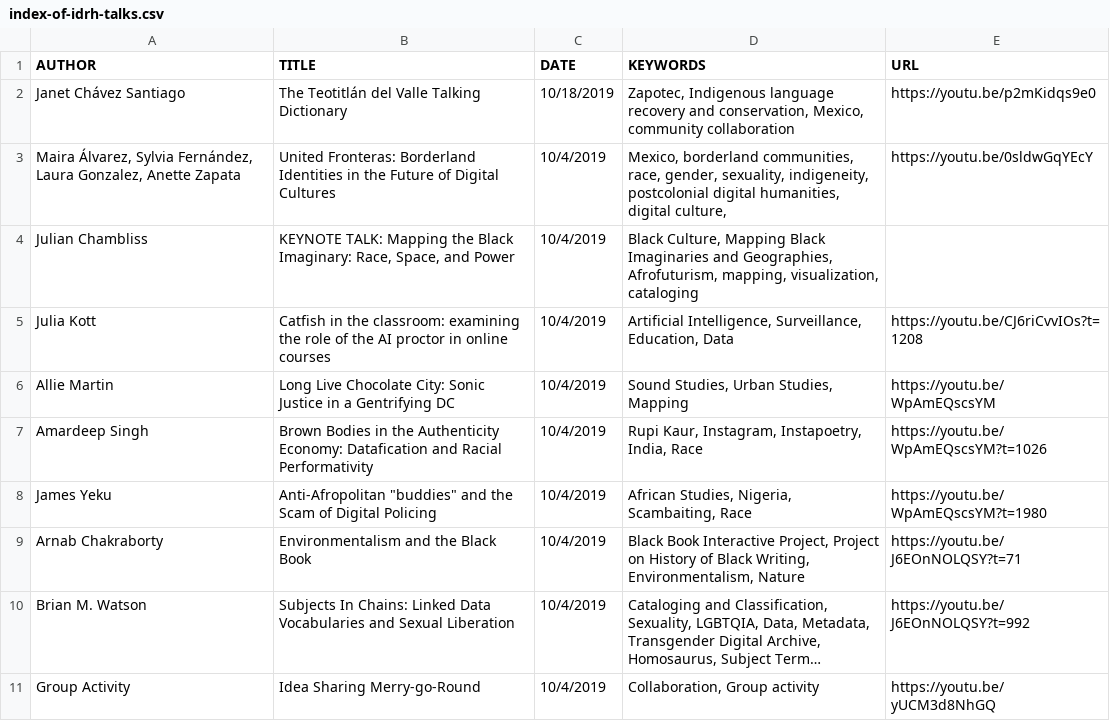
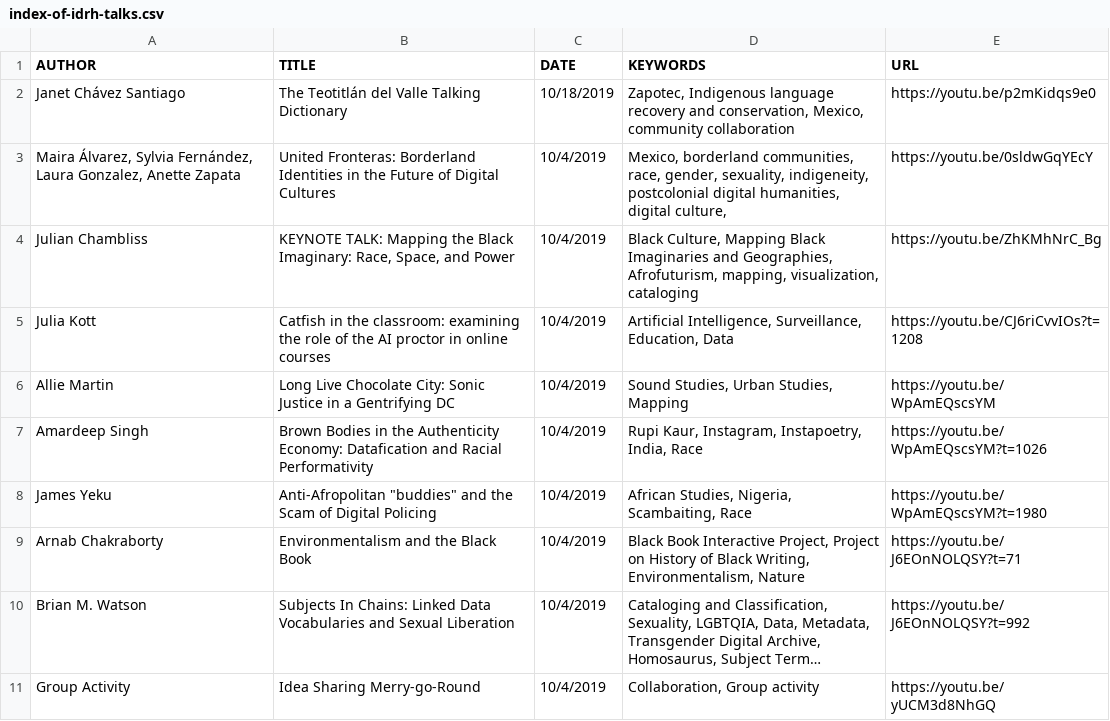
Before and after one commit to derekeder/csv-to-html-table, a CSV file: data/index-of-idrh-talks.csv, drawn as a sheet; only a part is shown; long unchanged cells end in ….

Commit message:
fixed Chambliss URL

```diff
--- a/data/index-of-idrh-talks.csv
+++ b/data/index-of-idrh-talks.csv
@@ -3,3 +3,3 @@ Janet Chávez Santiago,The Teotitlán del Valle Talking Dictionary,10/18/2019,"Z
 "Maira Álvarez, Sylvia Fernández, Laura Gonzalez, Anette Zapata",United Fronteras: Borderland Identities in the Future of Digital Cultures,10/4/2019,"Mexico, borderland communities, race, gender, sexuality, indigeneity, postcolonial digital humanities, digital culture, ",https://youtu.be/0sldwGqYEcY
-Julian Chambliss,"KEYNOTE TALK: Mapping the Black Imaginary: Race, Space, and Power",10/4/2019,"Black Culture, Mapping Black Imaginaries and Geographies, Afrofuturism, mapping, visualization, cataloging",
+Julian Chambliss,"KEYNOTE TALK: Mapping the Black Imaginary: Race, Space, and Power",10/4/2019,"Black Culture, Mapping Black Imaginaries and Geographies, Afrofuturism, mapping, visualization, cataloging",https://youtu.be/ZhKMhNrC_Bg
 Julia Kott,Catfish in the classroom: examining the role of the AI proctor in online courses,10/4/2019,"Artificial Intelligence, Surveillance, Education, Data",https://youtu.be/CJ6riCvvIOs?t=1208
```
